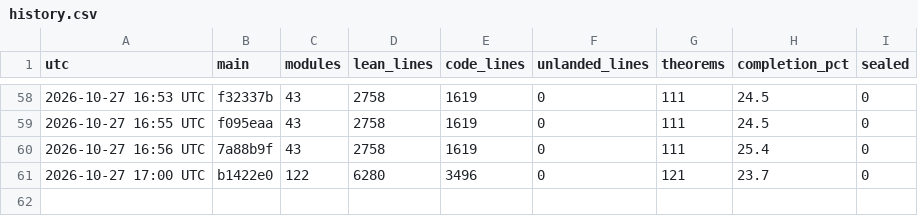
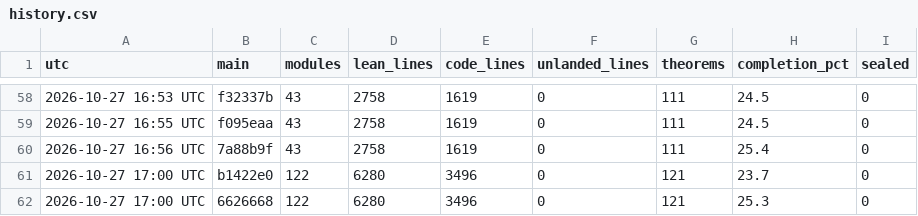
Before and after one commit to aravindkarthigeyan/KAM-dev, a CSV file: docs/campaign/history.csv, drawn as a sheet; only a part is shown, gaps mark what is left out.

```diff
--- a/docs/campaign/history.csv
+++ b/docs/campaign/history.csv
@@ -61 +61,2 @@ utc,main,modules,lean_lines,code_lines,unlanded_lines,theorems,completion_pct,se
 2026-10-27 17:00 UTC,b1422e0,122,6280,3496,0,121,23.7,0
+2026-10-27 17:00 UTC,6626668,122,6280,3496,0,121,25.3,0
```
Also changed, not shown: 1 other file.
